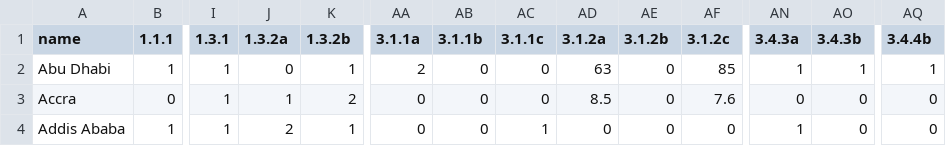
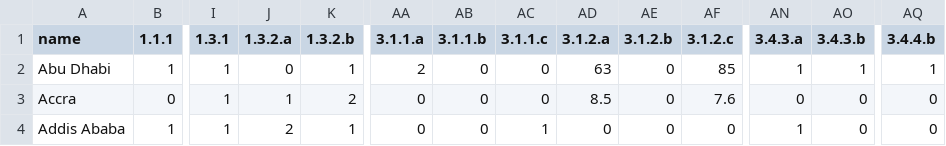
Before and after one commit to signal-noise/index-core, a CSV file: data/wateroptimisation/entities.csv, drawn as a sheet; only a part is shown, gaps mark what is left out; the diff names each change by its address in the sheet, - before the commit and + after, or states it on an @@ line.

```diff
--- a/data/wateroptimisation/entities.csv
+++ b/data/wateroptimisation/entities.csv
-J1: 1.3.2a
+J1: 1.3.2.a
-K1: 1.3.2b
+K1: 1.3.2.b
-AA1: 3.1.1a
+AA1: 3.1.1.a
-AB1: 3.1.1b
+AB1: 3.1.1.b
-AC1: 3.1.1c
+AC1: 3.1.1.c
-AD1: 3.1.2a
+AD1: 3.1.2.a
-AE1: 3.1.2b
+AE1: 3.1.2.b
-AF1: 3.1.2c
+AF1: 3.1.2.c
-AN1: 3.4.3a
+AN1: 3.4.3.a
-AO1: 3.4.3b
+AO1: 3.4.3.b
-AQ1: 3.4.4b
+AQ1: 3.4.4.b
```
Also changed, not shown: data/wateroptimisation/indicators.csv.
